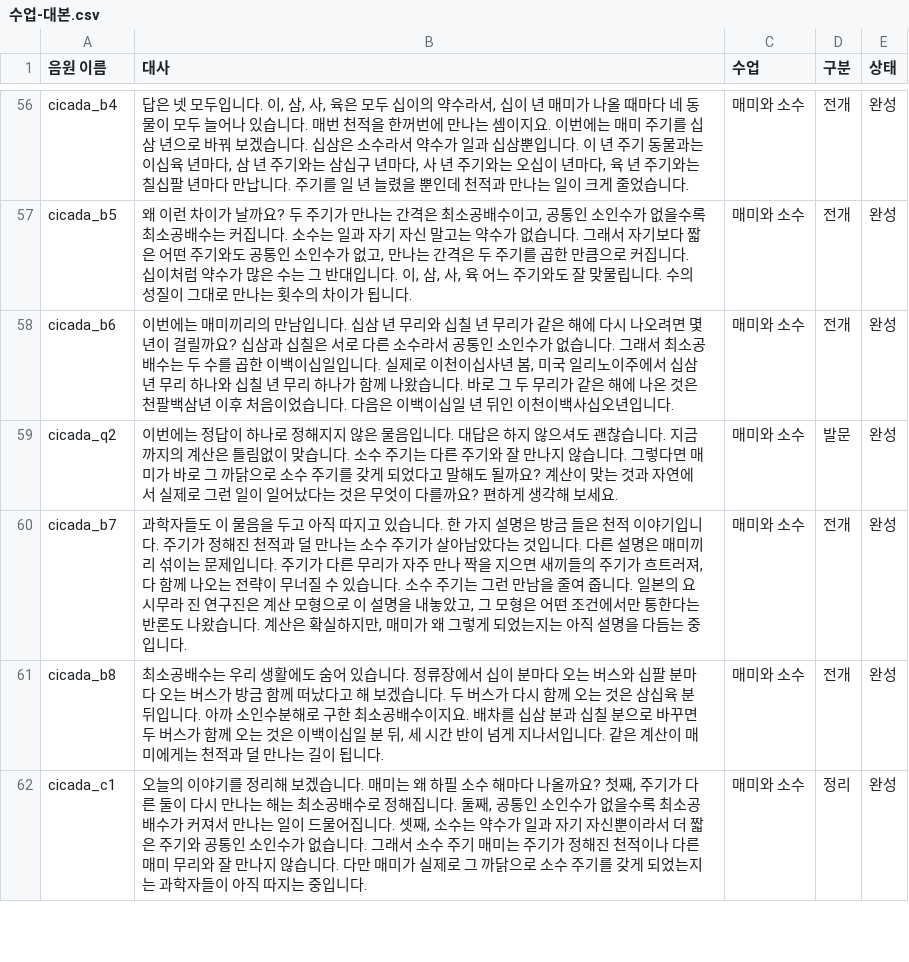
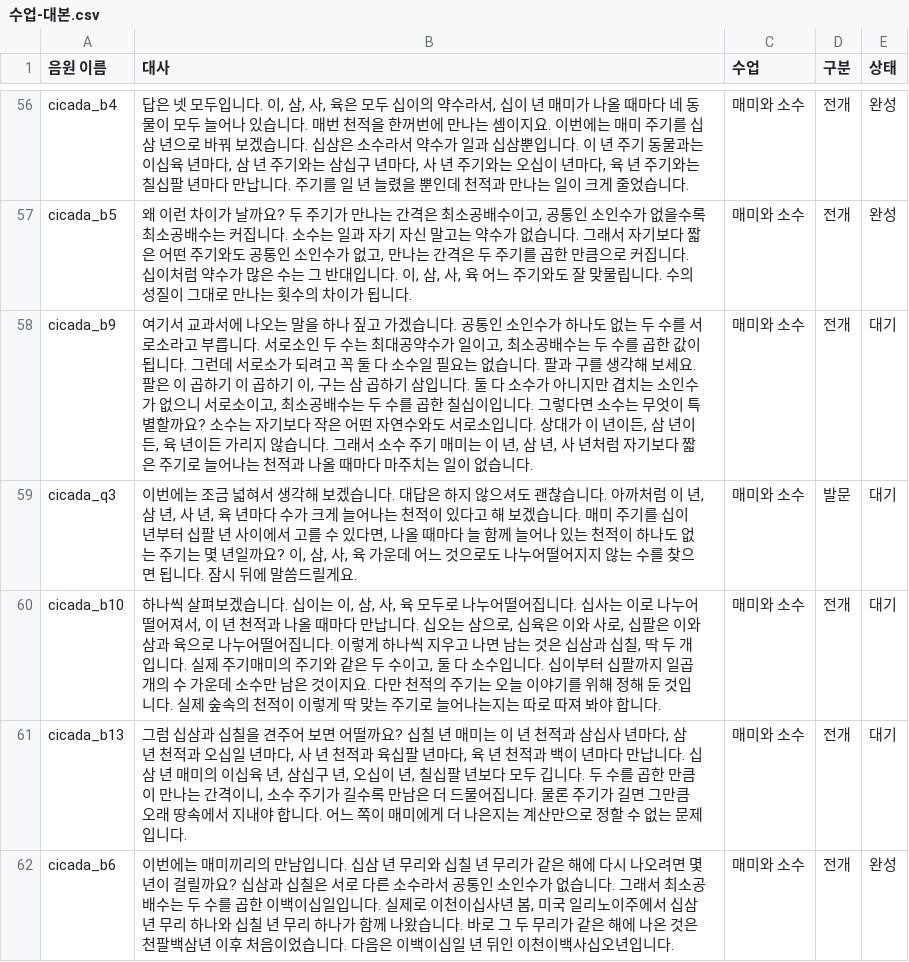
Before and after one commit to cordmin/HYUNDAI, a CSV file: voice/수업-대본.csv, drawn as a sheet; only a part is shown, gaps mark what is left out; the shorter side is filled out with more unchanged rows; the diff covers the shown part only.

```diff
--- a/voice/수업-대본.csv
+++ b/voice/수업-대본.csv
@@ -57,2 +57,6 @@ cicada_b4,"답은 넷 모두입니다. 이, 삼, 사, 육은 모두 십이의
 cicada_b5,"왜 이런 차이가 날까요? 두 주기가 만나는 간격은 최소공배수이고, 공통인 소인수가 없을수록 최소공배수는 커집니다. 소수는 일과 자기 자신 말고는 약수가 없습니다. 그래서 자기보다 짧은 어떤 주기와도 공통인 소인수가 없고, 만나는 간격은 두 주기를 곱한 만큼으로 커집니다. 십이처럼 약수가 많은 수는 그 반대입니다. 이, 삼, 사, 육 어느 주기와도 잘 맞물립니다. 수의 성질이 그대로 만나는 횟수의 차이가 됩니다.",매미와 소수,전개,완성
+cicada_b9,"여기서 교과서에 나오는 말을 하나 짚고 가겠습니다. 공통인 소인수가 하나도 없는 두 수를 서로소라고 부릅니다. 서로소인 두 수는 최대공약수가 일이고, 최소공배수는 두 수를 곱한 값이 됩니다. 그런데 서로소가 되려고 꼭 둘 다 소수일 필요는 없습니다. 팔과 구를 생각해 보세요. 팔은 이 곱하기 이 곱하기 이, 구는 삼 곱하기 삼입니다. 둘 다 소수가 아니지만 겹치는 소인수가 없으니 서로소이고, 최소공배수는 두 수를 곱한 칠십이입니다. 그렇다면 소수는 무엇이 특별할까요? 소수는 자기보다 작은 어떤 자연수와도 서로소입니다. 상대가 이 년이든, 삼 년이든, 육 년이든 가리지 않습니다. 그래서 소수 주기 매미는 이 년, 삼 년, 사 년처럼 자기보다 짧은 주기로 늘어나는 천적과 나올 때마다 마주치는 일이 없습니다.",매미와 소수,전개,대기
+cicada_q3,"이번에는 조금 넓혀서 생각해 보겠습니다. 대답은 하지 않으셔도 괜찮습니다. 아까처럼 이 년, 삼 년, 사 년, 육 년마다 수가 크게 늘어나는 천적이 있다고 해 보겠습니다. 매미 주기를 십이 년부터 십팔 년 사이에서 고를 수 있다면, 나올 때마다 늘 함께 늘어나 있는 천적이 하나도 없는 주기는 몇 년일까요? 이, 삼, 사, 육 가운데 어느 것으로도 나누어떨어지지 않는 수를 찾으면 됩니다. 잠시 뒤에 말씀드릴게요.",매미와 소수,발문,대기
+cicada_b10,"하나씩 살펴보겠습니다. 십이는 이, 삼, 사, 육 모두로 나누어떨어집니다. 십사는 이로 나누어떨어져서, 이 년 천적과 나올 때마다 만납니다. 십오는 삼으로, 십육은 이와 사로, 십팔은 이와 삼과 육으로 나누어떨어집니다. 이렇게 하나씩 지우고 나면 남는 것은 십삼과 십칠, 딱 두 개입니다. 실제 주기매미의 주기와 같은 두 수이고, 둘 다 소수입니다. 십이부터 십팔까지 일곱 개의 수 가운데 소수만 남은 것이지요. 다만 천적의 주기는 오늘 이야기를 위해 정해 둔 것입니다. 실제 숲속의 천적이 이렇게 딱 맞는 주기로 늘어나는지는 따로 따져 봐야 합니다.",매미와 소수,전개,대기
+cicada_b13,"그럼 십삼과 십칠을 견주어 보면 어떨까요? 십칠 년 매미는 이 년 천적과 삼십사 년마다, 삼 년 천적과 오십일 년마다, 사 년 천적과 육십팔 년마다, 육 년 천적과 백이 년마다 만납니다. 십삼 년 매미의 이십육 년, 삼십구 년, 오십이 년, 칠십팔 년보다 모두 깁니다. 두 수를 곱한 만큼이 만나는 간격이니, 소수 주기가 길수록 만남은 더 드물어집니다. 물론 주기가 길면 그만큼 오래 땅속에서 지내야 합니다. 어느 쪽이 매미에게 더 나은지는 계산만으로 정할 수 없는 문제입니다.",매미와 소수,전개,대기
 cicada_b6,"이번에는 매미끼리의 만남입니다. 십삼 년 무리와 십칠 년 무리가 같은 해에 다시 나오려면 몇 년이 걸릴까요? 십삼과 십칠은 서로 다른 소수라서 공통인 소인수가 없습니다. 그래서 최소공배수는 두 수를 곱한 이백이십일입니다. 실제로 이천이십사년 봄, 미국 일리노이주에서 십삼 년 무리 하나와 십칠 년 무리 하나가 함께 나왔습니다. 바로 그 두 무리가 같은 해에 나온 것은 천팔백삼년 이후 처음이었습니다. 다음은 이백이십일 년 뒤인 이천이백사십오년입니다.",매미와 소수,전개,완성
```
Also changed, not shown: 4 added rows elsewhere in this file, 6 other files.
